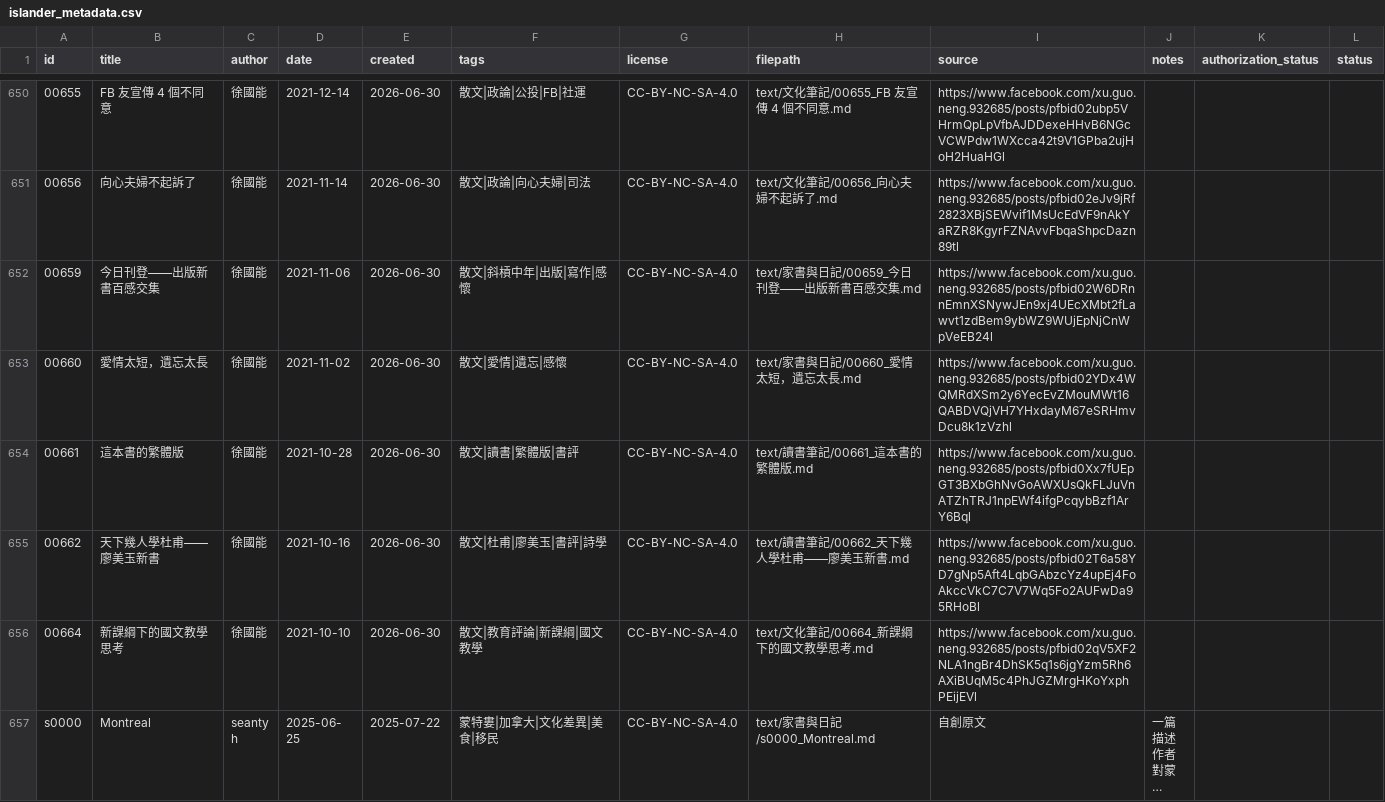
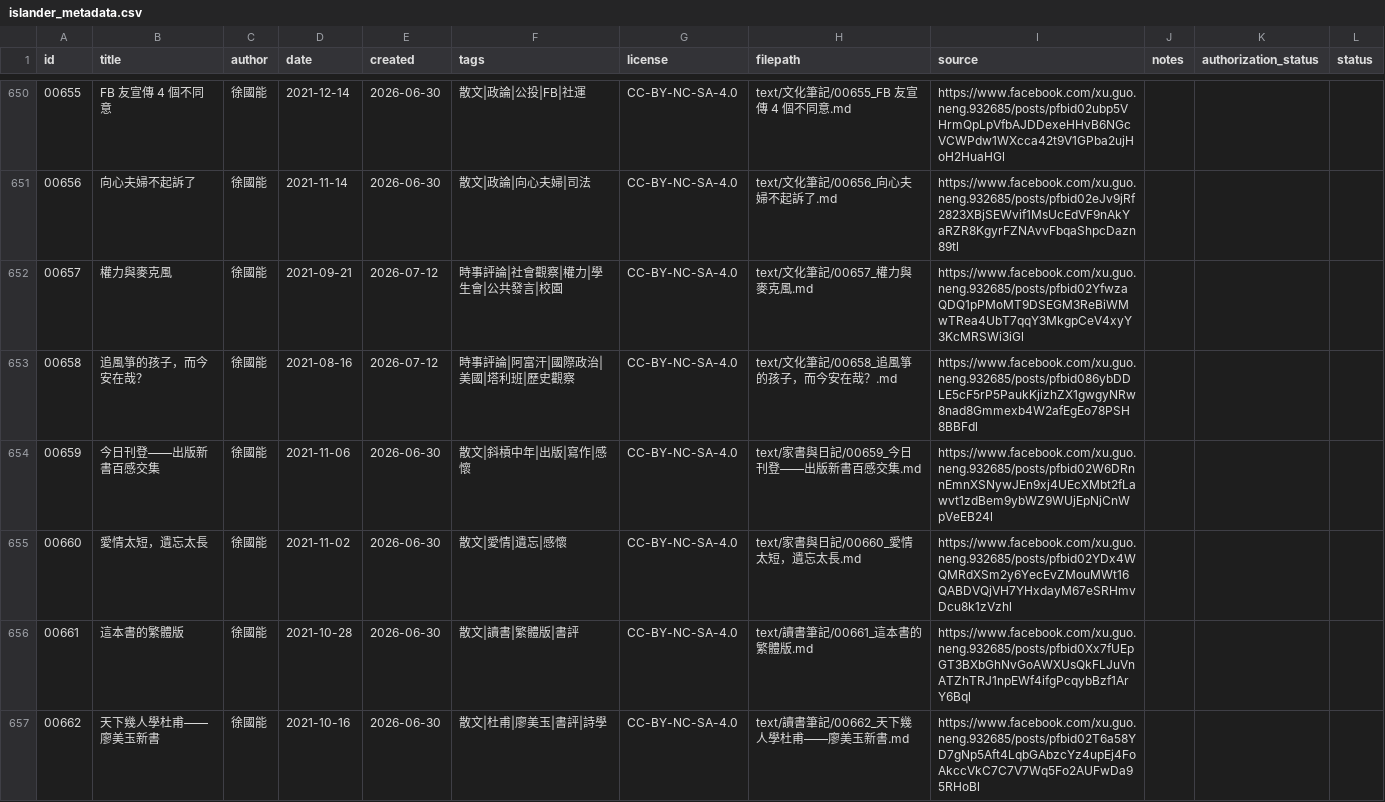
Before and after one commit to islander-database/islander-corpus, a CSV file: metadata/islander_metadata.csv, drawn as a sheet; only a part is shown, gaps mark what is left out; the shorter side is filled out with more unchanged rows; long unchanged cells end in …; the diff covers the shown part only; the diff names each change by its address in the sheet, - before the commit and + after, or states it on an @@ line.

```diff
--- a/metadata/islander_metadata.csv
+++ b/metadata/islander_metadata.csv
+row 652: 00657 | 權力與麥克風 | 徐國能 | 2021-09-21 | 2026-07-12 | 時事評論|社會觀察|權力|學生會|公共發言|校園 | CC-BY-NC-SA-4.0 | text/文化筆記/00657_權力與麥克風.md | https://www.facebook.com/xu.guo.neng.932685/posts/pfbid02YfwzaQDQ1pPMoMT9DSEGM3ReBiWMwTRea4UbT7qqY3MkgpCeV4xyY3KcMRSWi3iGl
+row 653: 00658 | 追風箏的孩子，而今安在哉？ | 徐國能 | 2021-08-16 | 2026-07-12 | 時事評論|阿富汗|國際政治|美國|塔利班|歷史觀察 | CC-BY-NC-SA-4.0 | text/文化筆記/00658_追風箏的孩子，而今安在哉？.md | https://www.facebook.com/xu.guo.neng.932685/posts/pfbid086ybDDLE5cF5rP5PaukKjizhZX1gwgyNRw8nad8Gmmexb4W2afEgEo78PSH8BBFdl
```
Also changed, not shown: 6 added rows elsewhere in this file, 9 other files.
